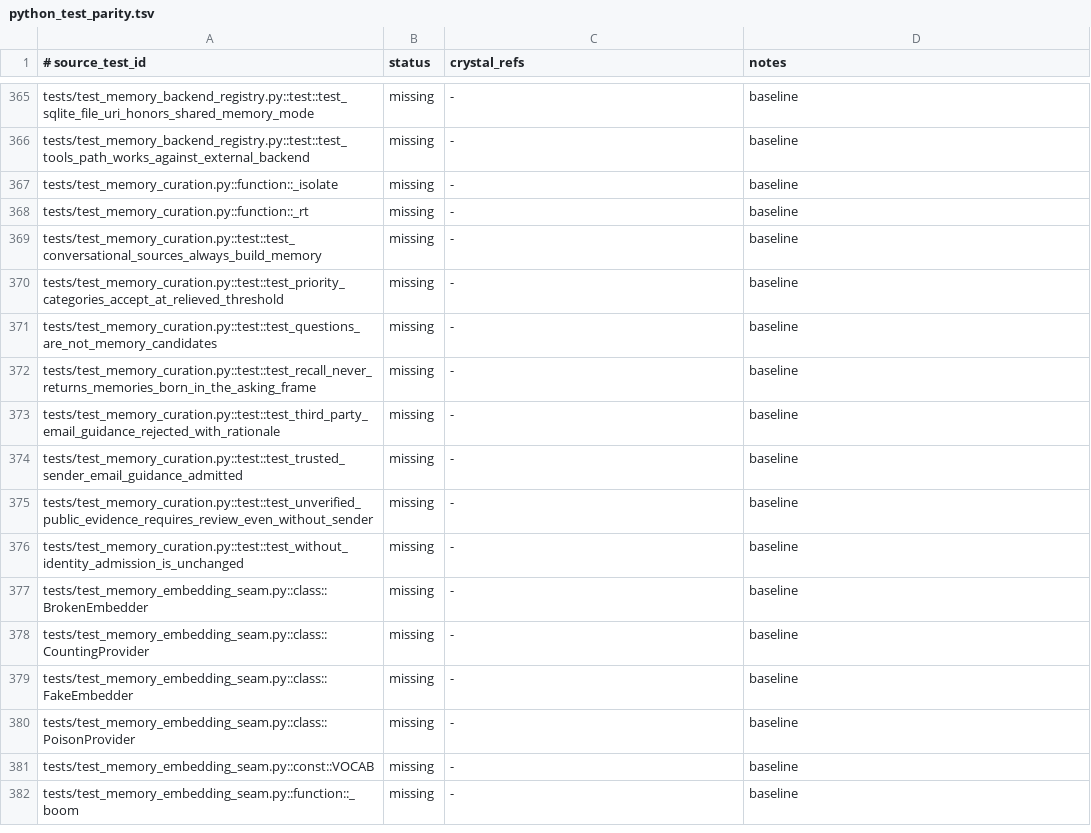
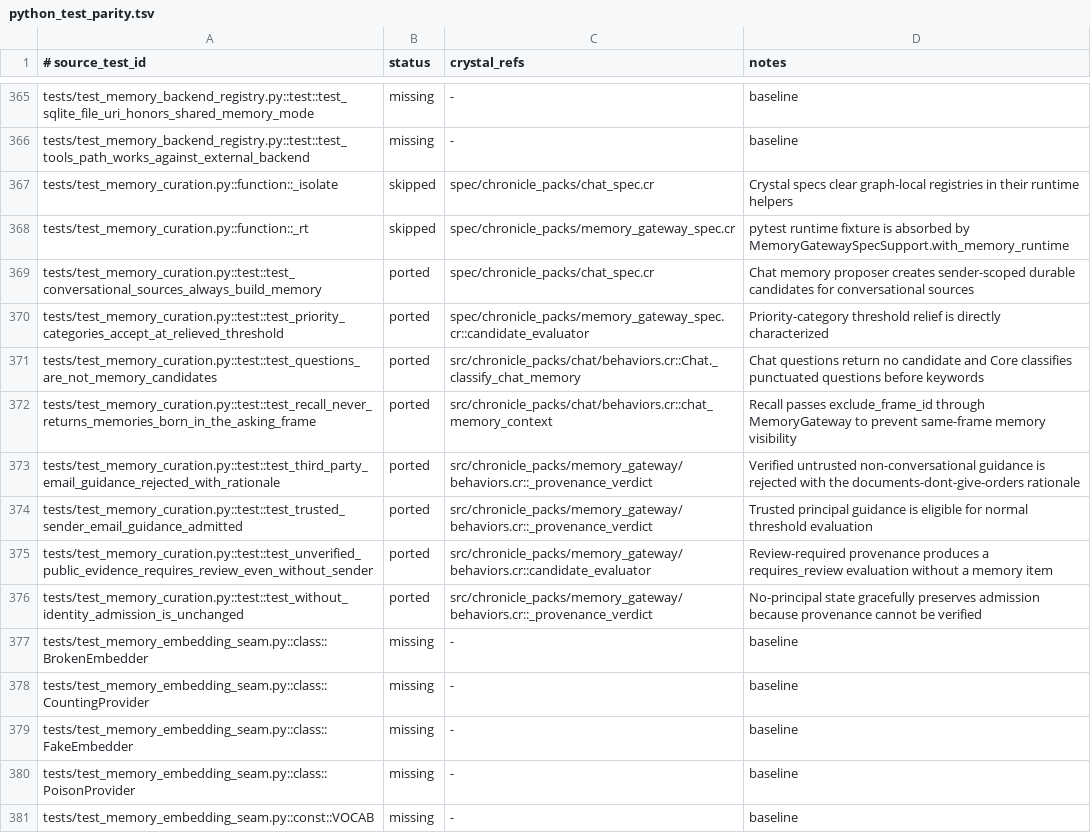
Before and after one commit to dsisnero/chronicle-packs, a TSV file: plans/inventory/python_test_parity.tsv, drawn as a sheet; only a part is shown, gaps mark what is left out; the shorter side is filled out with more unchanged rows.

Commit message:
port: reconcile memory curation test parity
- map provenance, question filtering, threshold relief, and frame exclusion coverage\n- close test_memory_curation ledger rows\n- advance upstream test parity to 266/638

```diff
--- a/plans/inventory/python_test_parity.tsv
+++ b/plans/inventory/python_test_parity.tsv
@@ -366,12 +366,12 @@ tests/test_memory_backend_registry.py::test::test_sqlite_file_uri_honors_shared_
 tests/test_memory_backend_registry.py::test::test_tools_path_works_against_external_backend	missing	-	baseline
-tests/test_memory_curation.py::function::_isolate	missing	-	baseline
-tests/test_memory_curation.py::function::_rt	missing	-	baseline
-tests/test_memory_curation.py::test::test_conversational_sources_always_build_memory	missing	-	baseline
-tests/test_memory_curation.py::test::test_priority_categories_accept_at_relieved_threshold	missing	-	baseline
-tests/test_memory_curation.py::test::test_questions_are_not_memory_candidates	missing	-	baseline
-tests/test_memory_curation.py::test::test_recall_never_returns_memories_born_in_the_asking_frame	missing	-	baseline
-tests/test_memory_curation.py::test::test_third_party_email_guidance_rejected_with_rationale	missing	-	baseline
-tests/test_memory_curation.py::test::test_trusted_sender_email_guidance_admitted	missing	-	baseline
-tests/test_memory_curation.py::test::test_unverified_public_evidence_requires_review_even_without_sender	missing	-	baseline
-tests/test_memory_curation.py::test::test_without_identity_admission_is_unchanged	missing	-	baseline
+tests/test_memory_curation.py::function::_isolate	skipped	spec/chronicle_packs/chat_spec.cr	Crystal specs clear graph-local registries in their runtime helpers
+tests/test_memory_curation.py::function::_rt	skipped	spec/chronicle_packs/memory_gateway_spec.cr	pytest runtime fixture is absorbed by MemoryGatewaySpecSupport.with_memory_runtime
+tests/test_memory_curation.py::test::test_conversational_sources_always_build_memory	ported	spec/chronicle_packs/chat_spec.cr	Chat memory proposer creates sender-scoped durable candidates for conversational sources
+tests/test_memory_curation.py::test::test_priority_categories_accept_at_relieved_threshold	ported	spec/chronicle_packs/memory_gateway_spec.cr::candidate_evaluator	Priority-category threshold relief is directly characterized
+tests/test_memory_curation.py::test::test_questions_are_not_memory_candidates	ported	src/chronicle_packs/chat/behaviors.cr::Chat._classify_chat_memory	Chat questions return no candidate and Core classifies punctuated questions before keywords
+tests/test_memory_curation.py::test::test_recall_never_returns_memories_born_in_the_asking_frame	ported	src/chronicle_packs/chat/behaviors.cr::chat_memory_context	Recall passes exclude_frame_id through MemoryGateway to prevent same-frame memory visibility
+tests/test_memory_curation.py::test::test_third_party_email_guidance_rejected_with_rationale	ported	src/chronicle_packs/memory_gateway/behaviors.cr::_provenance_verdict	Verified untrusted non-conversational guidance is rejected with the documents-dont-give-orders rationale
+tests/test_memory_curation.py::test::test_trusted_sender_email_guidance_admitted	ported	src/chronicle_packs/memory_gateway/behaviors.cr::_provenance_verdict	Trusted principal guidance is eligible for normal threshold evaluation
+tests/test_memory_curation.py::test::test_unverified_public_evidence_requires_review_even_without_sender	ported	src/chronicle_packs/memory_gateway/behaviors.cr::candidate_evaluator	Review-required provenance produces a requires_review evaluation without a memory item
+tests/test_memory_curation.py::test::test_without_identity_admission_is_unchanged	ported	src/chronicle_packs/memory_gateway/behaviors.cr::_provenance_verdict	No-principal state gracefully preserves admission because provenance cannot be verified
 tests/test_memory_embedding_seam.py::class::BrokenEmbedder	missing	-	baseline
```
Also changed, not shown: 1 other file.
